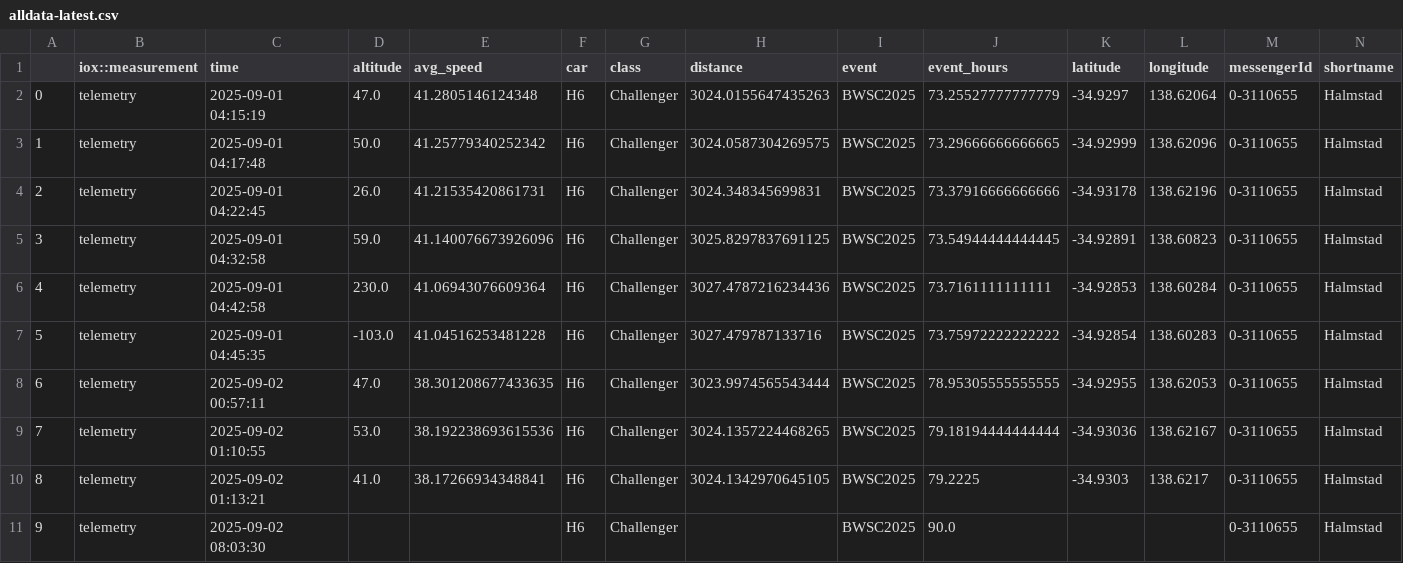
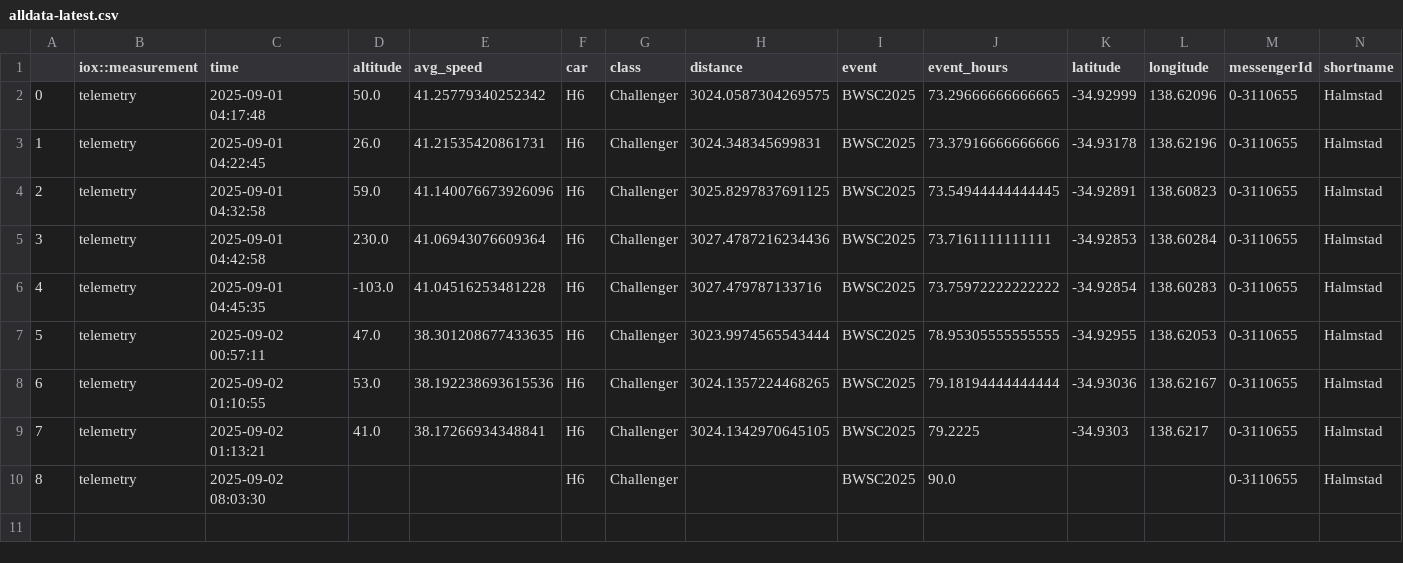
Before and after one commit to Rad0n1/WorldSolarChallengeTracker, a CSV file: telemetry/alldata-latest.csv, drawn as a sheet; only a part is shown; removed rows and columns are numbered as before the commit, all else as after; rows hold the shown columns only; the diff names each change by its address in the sheet, - before the commit and + after, or states it on an @@ line.

```diff
--- a/telemetry/alldata-latest.csv
+++ b/telemetry/alldata-latest.csv
-row 2: 0 | telemetry | 2025-09-01 04:15:19 | 47.0 | 41.2805146124348 | H6 | Challenger | 3024.0155647435263 | BWSC2025 | 73.25527777777779 | -34.9297 | 138.62064 | 0-3110655 | Halmstad
@@ column A renumbered from row 2 down @@
```
